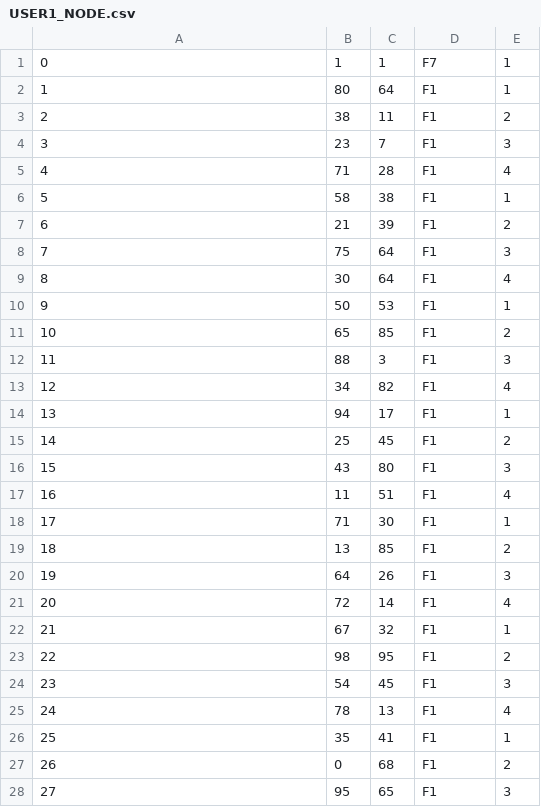
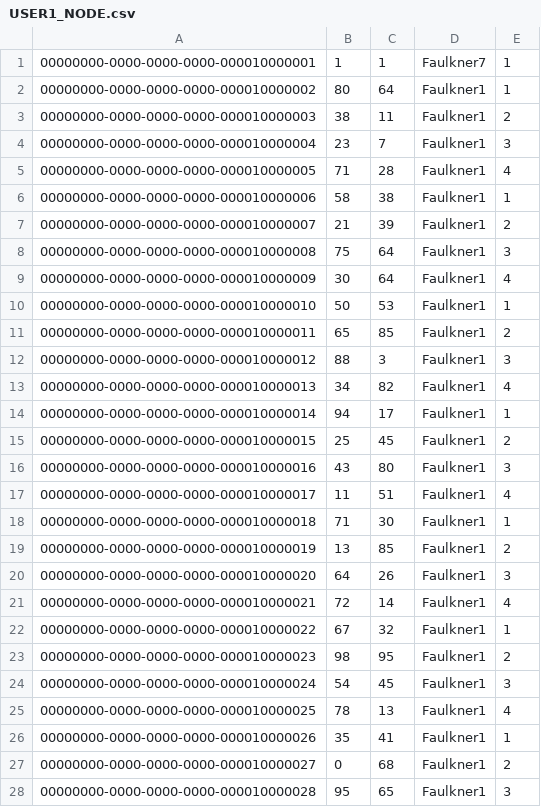
Before and after one commit to CS3733TeamBeta/Faulkner.Kiosk, a CSV file: USER1_NODE.csv, drawn as a sheet; only a part is shown; the diff covers the shown part only.

```diff
--- a/USER1_NODE.csv
+++ b/USER1_NODE.csv
@@ -1,28 +1,28 @@
-0,1,1,F7,1
-1,80,64,F1,1
-2,38,11,F1,2
-3,23,7,F1,3
-4,71,28,F1,4
-5,58,38,F1,1
-6,21,39,F1,2
-7,75,64,F1,3
-8,30,64,F1,4
-9,50,53,F1,1
-10,65,85,F1,2
-11,88,3,F1,3
-12,34,82,F1,4
-13,94,17,F1,1
-14,25,45,F1,2
-15,43,80,F1,3
-16,11,51,F1,4
-17,71,30,F1,1
-18,13,85,F1,2
-19,64,26,F1,3
-20,72,14,F1,4
-21,67,32,F1,1
-22,98,95,F1,2
-23,54,45,F1,3
-24,78,13,F1,4
-25,35,41,F1,1
-26,0,68,F1,2
-27,95,65,F1,3
+00000000-0000-0000-0000-000010000001,1,1,Faulkner7,1
+00000000-0000-0000-0000-000010000002,80,64,Faulkner1,1
+00000000-0000-0000-0000-000010000003,38,11,Faulkner1,2
+00000000-0000-0000-0000-000010000004,23,7,Faulkner1,3
+00000000-0000-0000-0000-000010000005,71,28,Faulkner1,4
+00000000-0000-0000-0000-000010000006,58,38,Faulkner1,1
+00000000-0000-0000-0000-000010000007,21,39,Faulkner1,2
+00000000-0000-0000-0000-000010000008,75,64,Faulkner1,3
+00000000-0000-0000-0000-000010000009,30,64,Faulkner1,4
+00000000-0000-0000-0000-000010000010,50,53,Faulkner1,1
+00000000-0000-0000-0000-000010000011,65,85,Faulkner1,2
+00000000-0000-0000-0000-000010000012,88,3,Faulkner1,3
+00000000-0000-0000-0000-000010000013,34,82,Faulkner1,4
+00000000-0000-0000-0000-000010000014,94,17,Faulkner1,1
+00000000-0000-0000-0000-000010000015,25,45,Faulkner1,2
+00000000-0000-0000-0000-000010000016,43,80,Faulkner1,3
+00000000-0000-0000-0000-000010000017,11,51,Faulkner1,4
+00000000-0000-0000-0000-000010000018,71,30,Faulkner1,1
+00000000-0000-0000-0000-000010000019,13,85,Faulkner1,2
+00000000-0000-0000-0000-000010000020,64,26,Faulkner1,3
+00000000-0000-0000-0000-000010000021,72,14,Faulkner1,4
+00000000-0000-0000-0000-000010000022,67,32,Faulkner1,1
+00000000-0000-0000-0000-000010000023,98,95,Faulkner1,2
+00000000-0000-0000-0000-000010000024,54,45,Faulkner1,3
+00000000-0000-0000-0000-000010000025,78,13,Faulkner1,4
+00000000-0000-0000-0000-000010000026,35,41,Faulkner1,1
+00000000-0000-0000-0000-000010000027,0,68,Faulkner1,2
+00000000-0000-0000-0000-000010000028,95,65,Faulkner1,3
```
Also changed, not shown: 1 removed row and 30 edited cells elsewhere in this file, USER1_DOCTOR.csv, USER1_FLOOR.csv, 3 other files.
